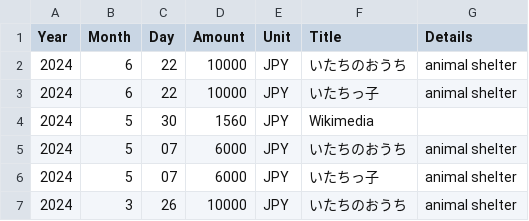
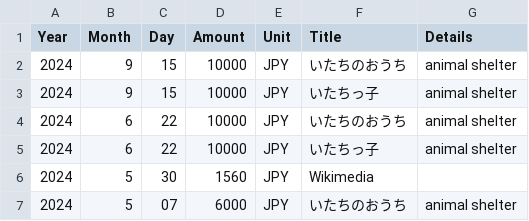
Before and after one commit to growingspaghetti/ryoji-donations, a CSV file: donations.csv, drawn as a sheet; only a part is shown; the shorter side is filled out with more unchanged rows; the diff names each change by its address in the sheet, - before the commit and + after, or states it on an @@ line.

Commit message:
Update donations.csv

```diff
--- a/donations.csv
+++ b/donations.csv
+row 2: 2024 | 9 | 15 | 10000 | JPY | いたちのおうち | animal shelter
+row 3: 2024 | 9 | 15 | 10000 | JPY | いたちっ子 | animal shelter
```
